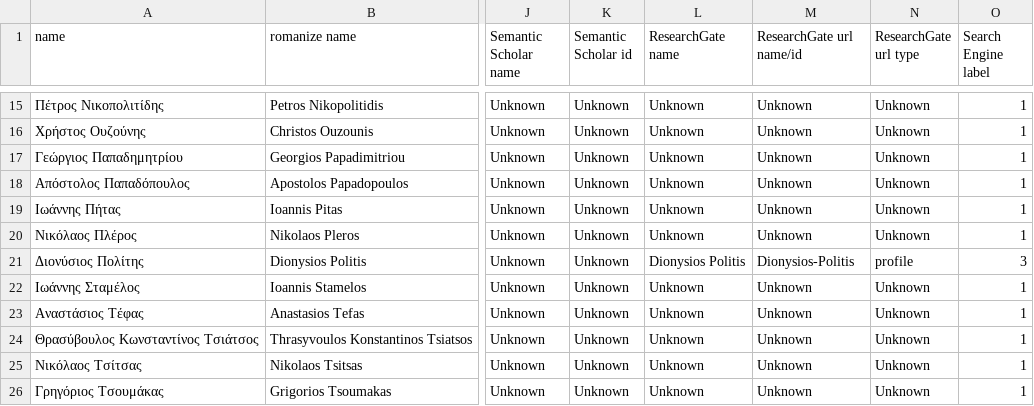
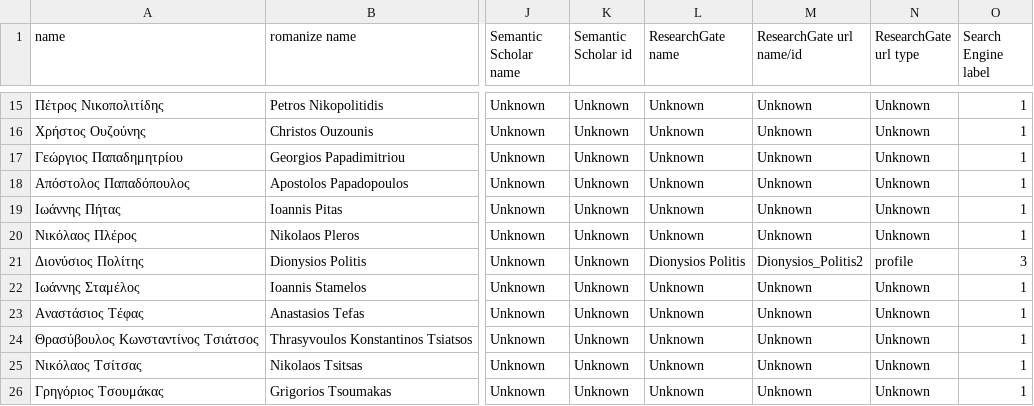
Before and after one commit to nikifori/Apella-plus-thesis, a CSV file: csv_files/csd_data_in_processed_ground_truth_completed.csv, drawn as a sheet; only a part is shown, gaps mark what is left out; the diff names each change by its address in the sheet, - before the commit and + after, or states it on an @@ line.

Commit message:
Update Politis URL name to match Google search

```diff
--- a/csv_files/csd_data_in_processed_ground_truth_completed.csv
+++ b/csv_files/csd_data_in_processed_ground_truth_completed.csv
-M21 (ResearchGate url name/id): Dionysios-Politis
+M21 (ResearchGate url name/id): Dionysios_Politis2
```
